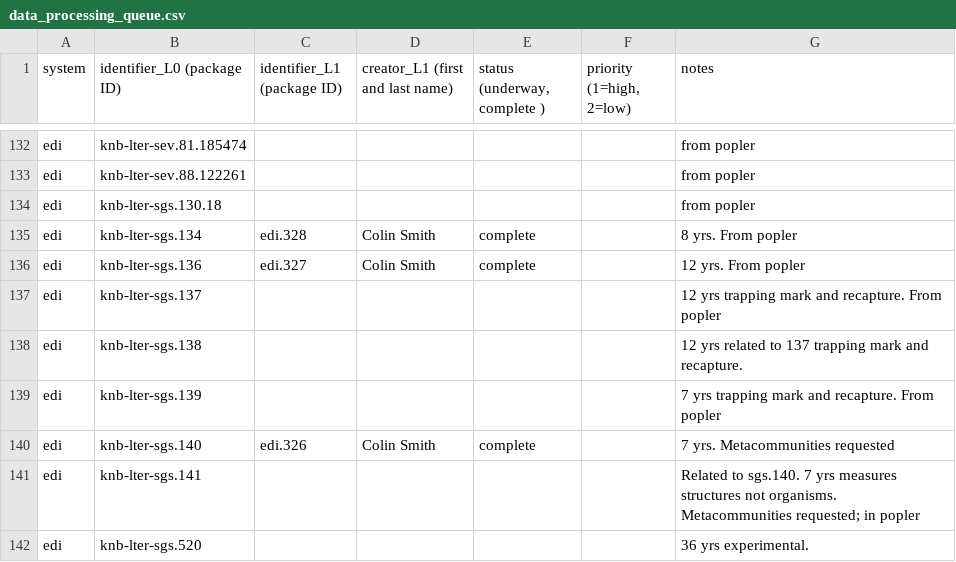
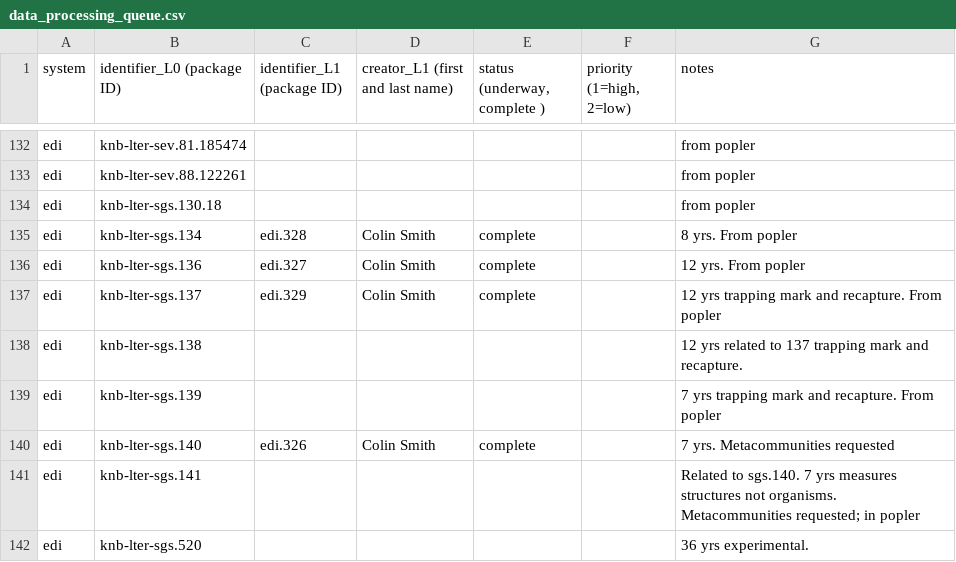
Before and after one commit to EDIorg/ecocomDP, a CSV file: documentation/processing_queue/data_processing_queue.csv, drawn as a sheet; only a part is shown, gaps mark what is left out.

Commit message:
Complete sgs.137 conversion

```diff
--- a/documentation/processing_queue/data_processing_queue.csv
+++ b/documentation/processing_queue/data_processing_queue.csv
@@ -136,3 +136,3 @@ edi,knb-lter-sgs.134,edi.328,Colin Smith,complete,,8 yrs. From popler
 edi,knb-lter-sgs.136,edi.327,Colin Smith,complete,,12 yrs. From popler
-edi,knb-lter-sgs.137,,,,,12 yrs trapping mark and recapture. From popler
+edi,knb-lter-sgs.137,edi.329,Colin Smith,complete,,12 yrs trapping mark and recapture. From popler
 edi,knb-lter-sgs.138,,,,,12 yrs related to 137 trapping mark and recapture.
```
